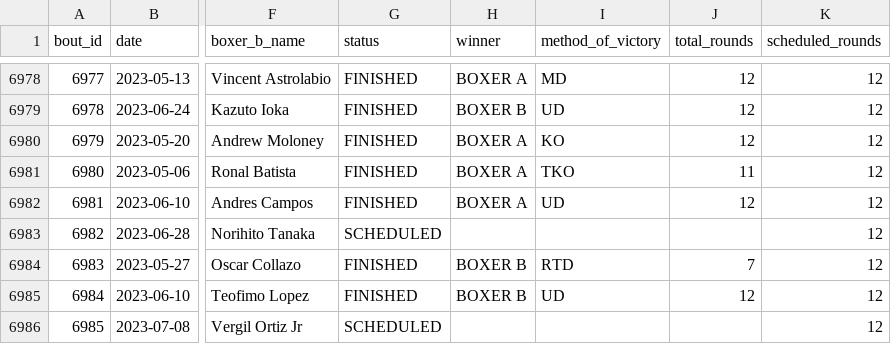
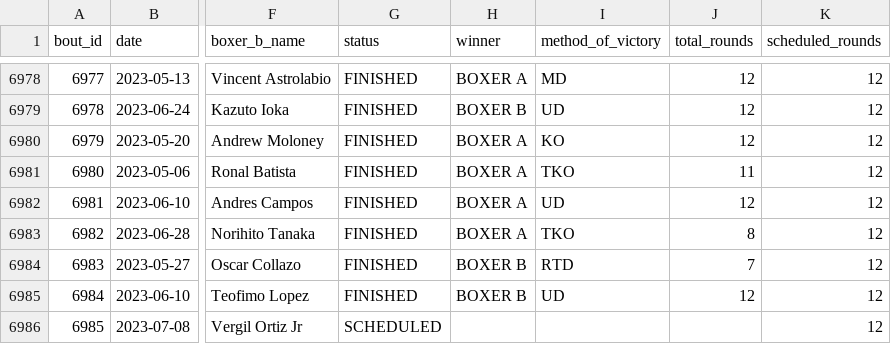
Before and after one commit to edhwright/open-boxing, a CSV file: src/db/data/bouts.csv, drawn as a sheet; only a part is shown, gaps mark what is left out; the diff names each change by its address in the sheet, - before the commit and + after, or states it on an @@ line.

Commit message:
Adds Pradabsri v Tanaka result

```diff
--- a/src/db/data/bouts.csv
+++ b/src/db/data/bouts.csv
-G6983 (status): SCHEDULED
+G6983 (status): FINISHED
-H6983 (winner): (empty)
+H6983 (winner): BOXER A
-I6983 (method_of_victory): (empty)
+I6983 (method_of_victory): TKO
-J6983 (total_rounds): (empty)
+J6983 (total_rounds): 8
```
